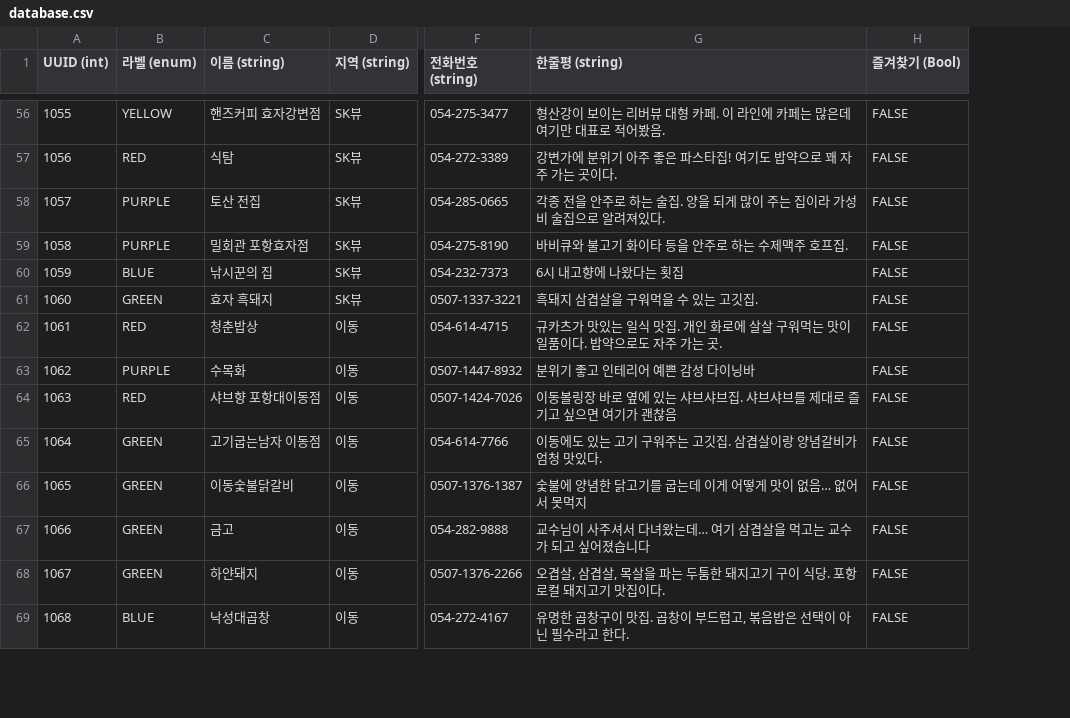
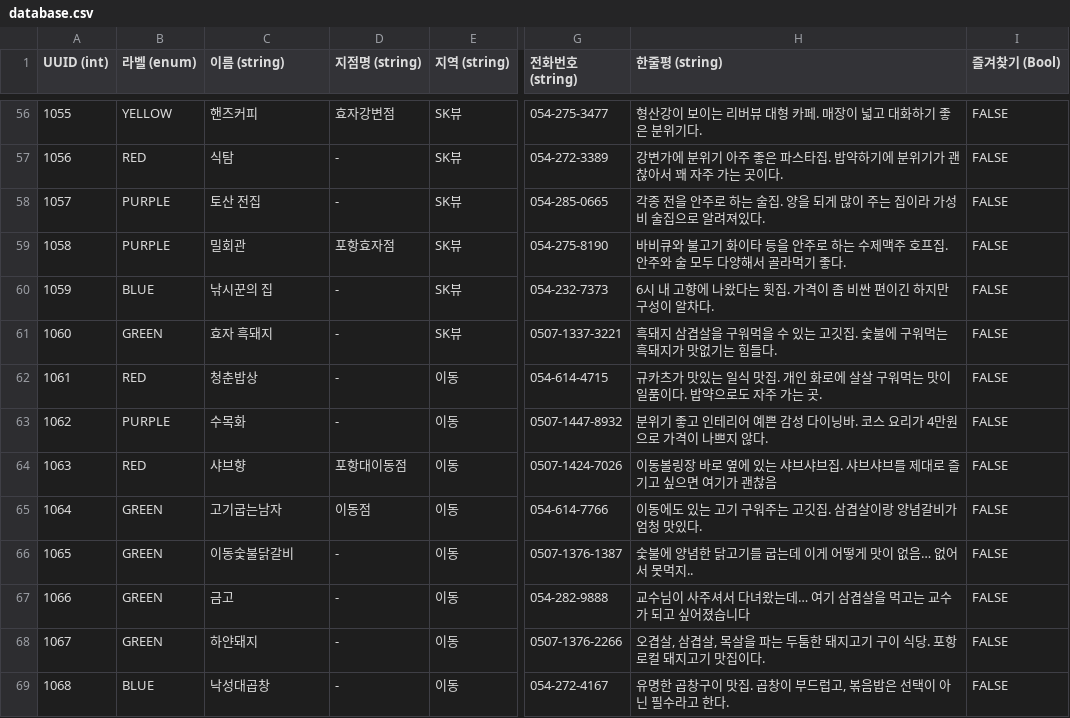
Before and after one commit to HanHyeBeen/C3-Forchelin, a CSV file: F1T5/F1T5/Model/database.csv, drawn as a sheet; only a part is shown, gaps mark what is left out; addresses are those after the commit; the diff covers the shown part only; the diff names each change by its address in the sheet, - before the commit and + after, or states it on an @@ line.

```diff
--- a/F1T5/F1T5/Model/database.csv
+++ b/F1T5/F1T5/Model/database.csv
+column D (지점명 (string)), rows 56-69: 효자강변점 | - | - | 포항효자점 | - | - | - | - | 포항대이동점 | 이동점 | - | - | - | -
-C56 (이름 (string)): 핸즈커피 효자강변점
+C56 (이름 (string)): 핸즈커피
-H56 (한줄평 (string)): 형산강이 보이는 리버뷰 대형 카페. 이 라인에 카페는 많은데 여기만 대표로 적어봤음.
+H56 (한줄평 (string)): 형산강이 보이는 리버뷰 대형 카페. 매장이 넓고 대화하기 좋은 분위기다.
-H57 (한줄평 (string)): …파스타집! 여기도 밥약으로 꽤 자…
+H57 (한줄평 (string)): …파스타집. 밥약하기에 분위기가 괜찮아서 꽤 자…
-C59 (이름 (string)): 밀회관 포항효자점
+C59 (이름 (string)): 밀회관
-H59 (한줄평 (string)): 바비큐와 불고기 화이타 등을 안주로 하는 수제맥주 호프집.
+H59 (한줄평 (string)): 바비큐와 불고기 화이타 등을 안주로 하는 수제맥주 호프집. 안주와 술 모두 다양해서 골라먹기 좋다.
-H60 (한줄평 (string)): 6시 내고향에 나왔다는 횟집
+H60 (한줄평 (string)): 6시 내 고향에 나왔다는 횟집. 가격이 좀 비싼 편이긴 하지만 구성이 알차다.
-H61 (한줄평 (string)): 흑돼지 삼겹살을 구워먹을 수 있는 고깃집.
+H61 (한줄평 (string)): 흑돼지 삼겹살을 구워먹을 수 있는 고깃집. 숯불에 구워먹는 흑돼지가 맛없기는 힘들다.
-H63 (한줄평 (string)): 분위기 좋고 인테리어 예쁜 감성 다이닝바
+H63 (한줄평 (string)): 분위기 좋고 인테리어 예쁜 감성 다이닝바. 코스 요리가 4만원으로 가격이 나쁘지 않다.
-C64 (이름 (string)): 샤브향 포항대이동점
+C64 (이름 (string)): 샤브향
-C65 (이름 (string)): 고기굽는남자 이동점
+C65 (이름 (string)): 고기굽는남자
-H66 (한줄평 (string)): 숯불에 양념한 닭고기를 굽는데 이게 어떻게 맛이 없음… 없어서 못먹지
+H66 (한줄평 (string)): 숯불에 양념한 닭고기를 굽는데 이게 어떻게 맛이 없음… 없어서 못먹지..
```
Also changed, not shown: 72 edited cells elsewhere in this file.
